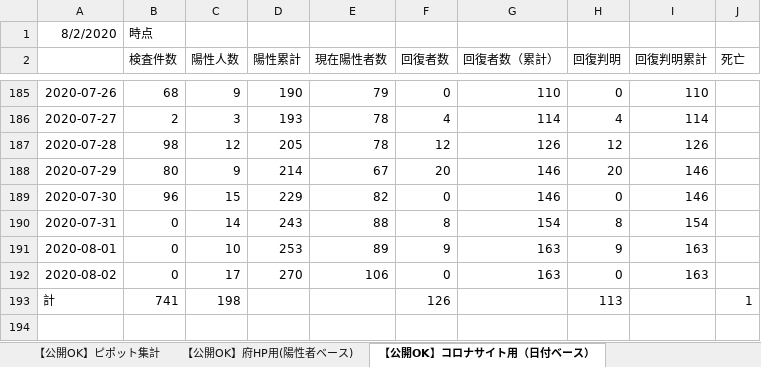
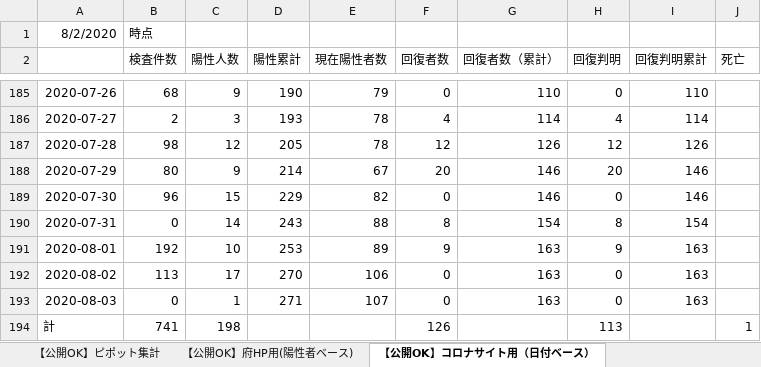
Before and after one commit to yotemuku/covid19, an Excel workbook: data/patients_and_inspections.xlsx, sheet 【公開OK】コロナサイト用（日付ベース）, drawn as a sheet; only a part is shown, gaps mark what is left out; values as stored, in another font and other column widths than the file's, no borders; the diff names each change by its address in the sheet, - before the commit and + after, or states it on an @@ line.

```diff
--- a/data/patients_and_inspections.xlsx (sheet 【公開OK】コロナサイト用（日付ベース）)
+++ b/data/patients_and_inspections.xlsx (sheet 【公開OK】コロナサイト用（日付ベース）)
-B191 (検査件数): 0
+B191 (検査件数): 192
-B192 (検査件数): 0
+B192 (検査件数): 113
+row 193: 2020-08-03 | 0 | 1 | 271 | 107 | 0 | 163 | 0 | 163
```
Also changed, not shown: sheet 【公開OK】ピポット集計, 1 other file.
